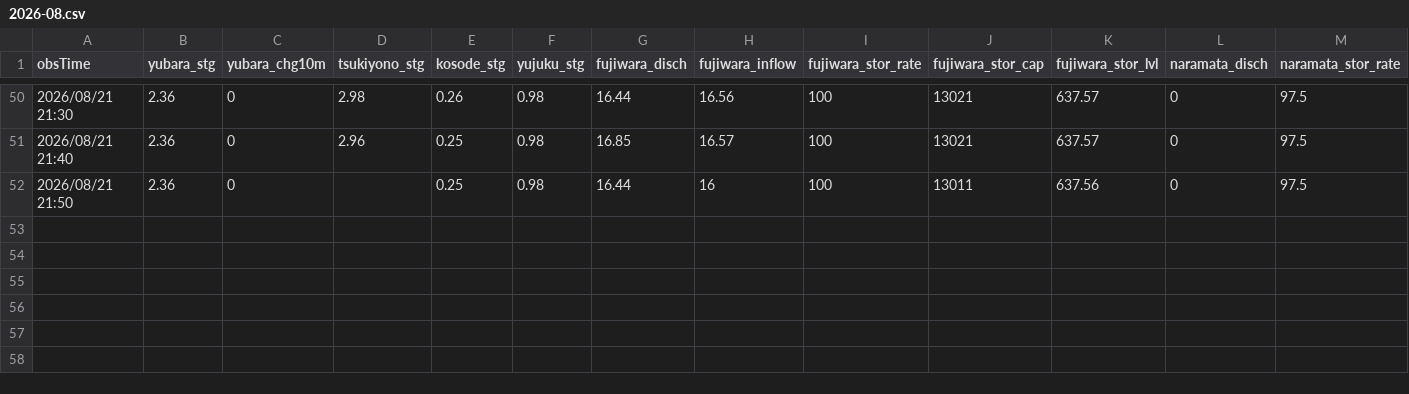
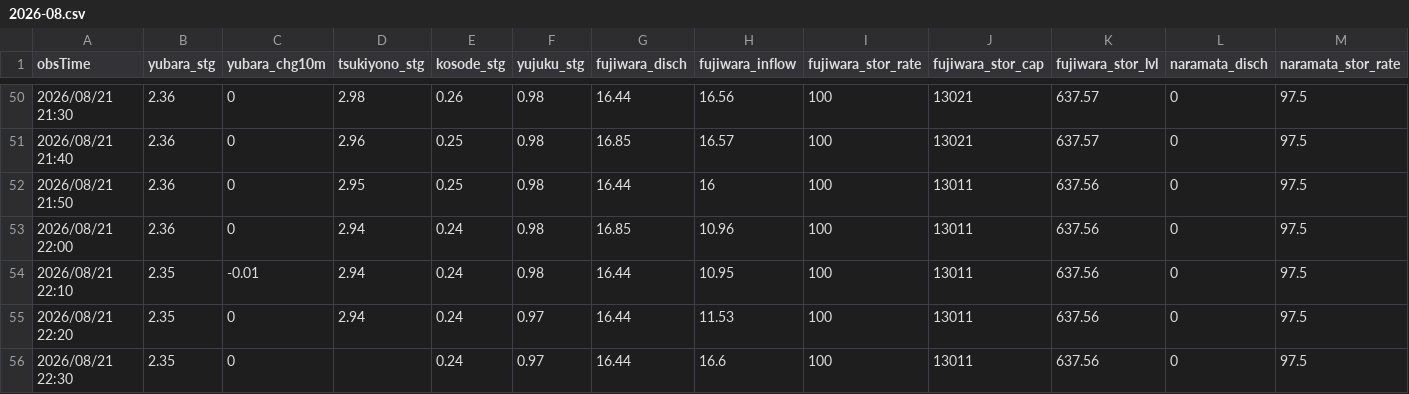
Before and after one commit to tetsucanyons-cell/tone-river-water, a CSV file: data/history/2026-08.csv, drawn as a sheet; only a part is shown, gaps mark what is left out; rows hold the shown columns only; the diff names each change by its address in the sheet, - before the commit and + after, or states it on an @@ line.

```diff
--- a/data/history/2026-08.csv
+++ b/data/history/2026-08.csv
-D52 (tsukiyono_stg): (empty)
+D52 (tsukiyono_stg): 2.95
+row 53: 2026/08/21 22:00 | 2.36 | 0 | 2.94 | 0.24 | 0.98 | 16.85 | 10.96 | 100 | 13011 | 637.56 | 0 | 97.5
+row 54: 2026/08/21 22:10 | 2.35 | -0.01 | 2.94 | 0.24 | 0.98 | 16.44 | 10.95 | 100 | 13011 | 637.56 | 0 | 97.5
+row 55: 2026/08/21 22:20 | 2.35 | 0 | 2.94 | 0.24 | 0.97 | 16.44 | 11.53 | 100 | 13011 | 637.56 | 0 | 97.5
+row 56: 2026/08/21 22:30 | 2.35 | 0 |  | 0.24 | 0.97 | 16.44 | 16.6 | 100 | 13011 | 637.56 | 0 | 97.5
```
Also changed, not shown: data/history/daily_2026.csv, public/data/history/2026-08.csv, 5 other files.
